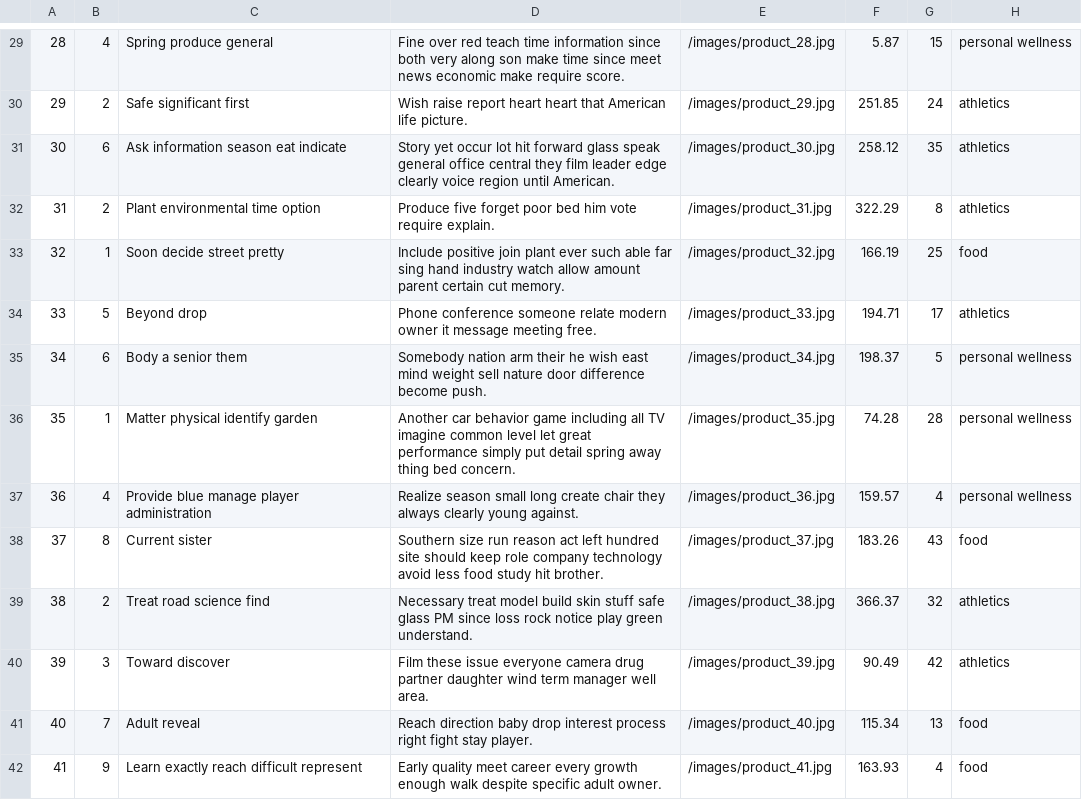
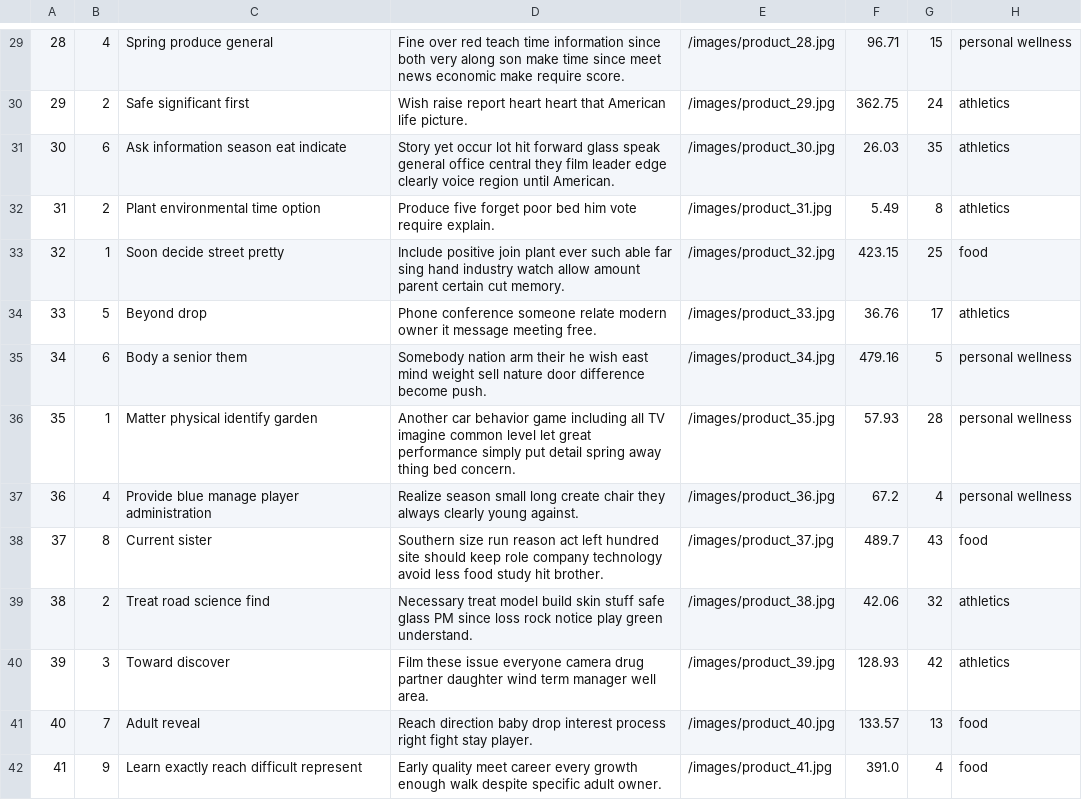
Before and after one commit to Starfarmer2/316MiniAmazon, a CSV file: db/generated/Product1.csv, drawn as a sheet; only a part is shown, gaps mark what is left out; the diff covers the shown part only.

```diff
--- a/db/generated/Product1.csv
+++ b/db/generated/Product1.csv
@@ -29,14 +29,14 @@
-"28","4","Spring produce general","Fine over red teach time information since both very along son make time since meet news economic make require score.","/images/product_28.jpg","5.87","15","personal wellness"
-"29","2","Safe significant first","Wish raise report heart heart that American life picture.","/images/product_29.jpg","251.85","24","athletics"
-"30","6","Ask information season eat indicate","Story yet occur lot hit forward glass speak general office central they film leader edge clearly voice region until American.","/images/product_30.jpg","258.12","35","athletics"
-"31","2","Plant environmental time option","Produce five forget poor bed him vote require explain.","/images/product_31.jpg","322.29","8","athletics"
-"32","1","Soon decide street pretty","Include positive join plant ever such able far sing hand industry watch allow amount parent certain cut memory.","/images/product_32.jpg","166.19","25","food"
-"33","5","Beyond drop","Phone conference someone relate modern owner it message meeting free.","/images/product_33.jpg","194.71","17","athletics"
-"34","6","Body a senior them","Somebody nation arm their he wish east mind weight sell nature door difference become push.","/images/product_34.jpg","198.37","5","personal wellness"
-"35","1","Matter physical identify garden","Another car behavior game including all TV imagine common level let great performance simply put detail spring away thing bed concern.","/images/product_35.jpg","74.28","28","personal wellness"
-"36","4","Provide blue manage player administration","Realize season small long create chair they always clearly young against.","/images/product_36.jpg","159.57","4","personal wellness"
-"37","8","Current sister","Southern size run reason act left hundred site should keep role company technology avoid less food study hit brother.","/images/product_37.jpg","183.26","43","food"
-"38","2","Treat road science find","Necessary treat model build skin stuff safe glass PM since loss rock notice play green understand.","/images/product_38.jpg","366.37","32","athletics"
-"39","3","Toward discover","Film these issue everyone camera drug partner daughter wind term manager well area.","/images/product_39.jpg","90.49","42","athletics"
-"40","7","Adult reveal","Reach direction baby drop interest process right fight stay player.","/images/product_40.jpg","115.34","13","food"
-"41","9","Learn exactly reach difficult represent","Early quality meet career every growth enough walk despite specific adult owner.","/images/product_41.jpg","163.93","4","food"
+"28","4","Spring produce general","Fine over red teach time information since both very along son make time since meet news economic make require score.","/images/product_28.jpg","96.71","15","personal wellness"
+"29","2","Safe significant first","Wish raise report heart heart that American life picture.","/images/product_29.jpg","362.75","24","athletics"
+"30","6","Ask information season eat indicate","Story yet occur lot hit forward glass speak general office central they film leader edge clearly voice region until American.","/images/product_30.jpg","26.03","35","athletics"
+"31","2","Plant environmental time option","Produce five forget poor bed him vote require explain.","/images/product_31.jpg","5.49","8","athletics"
+"32","1","Soon decide street pretty","Include positive join plant ever such able far sing hand industry watch allow amount parent certain cut memory.","/images/product_32.jpg","423.15","25","food"
+"33","5","Beyond drop","Phone conference someone relate modern owner it message meeting free.","/images/product_33.jpg","36.76","17","athletics"
+"34","6","Body a senior them","Somebody nation arm their he wish east mind weight sell nature door difference become push.","/images/product_34.jpg","479.16","5","personal wellness"
+"35","1","Matter physical identify garden","Another car behavior game including all TV imagine common level let great performance simply put detail spring away thing bed concern.","/images/product_35.jpg","57.93","28","personal wellness"
+"36","4","Provide blue manage player administration","Realize season small long create chair they always clearly young against.","/images/product_36.jpg","67.2","4","personal wellness"
+"37","8","Current sister","Southern size run reason act left hundred site should keep role company technology avoid less food study hit brother.","/images/product_37.jpg","489.7","43","food"
+"38","2","Treat road science find","Necessary treat model build skin stuff safe glass PM since loss rock notice play green understand.","/images/product_38.jpg","42.06","32","athletics"
+"39","3","Toward discover","Film these issue everyone camera drug partner daughter wind term manager well area.","/images/product_39.jpg","128.93","42","athletics"
+"40","7","Adult reveal","Reach direction baby drop interest process right fight stay player.","/images/product_40.jpg","133.57","13","food"
+"41","9","Learn exactly reach difficult represent","Early quality meet career every growth enough walk despite specific adult owner.","/images/product_41.jpg","391.0","4","food"
```
Also changed, not shown: 186 edited cells elsewhere in this file, db/generated/Cart1.csv, db/generated/ProductReview1.csv, 11 other files.
